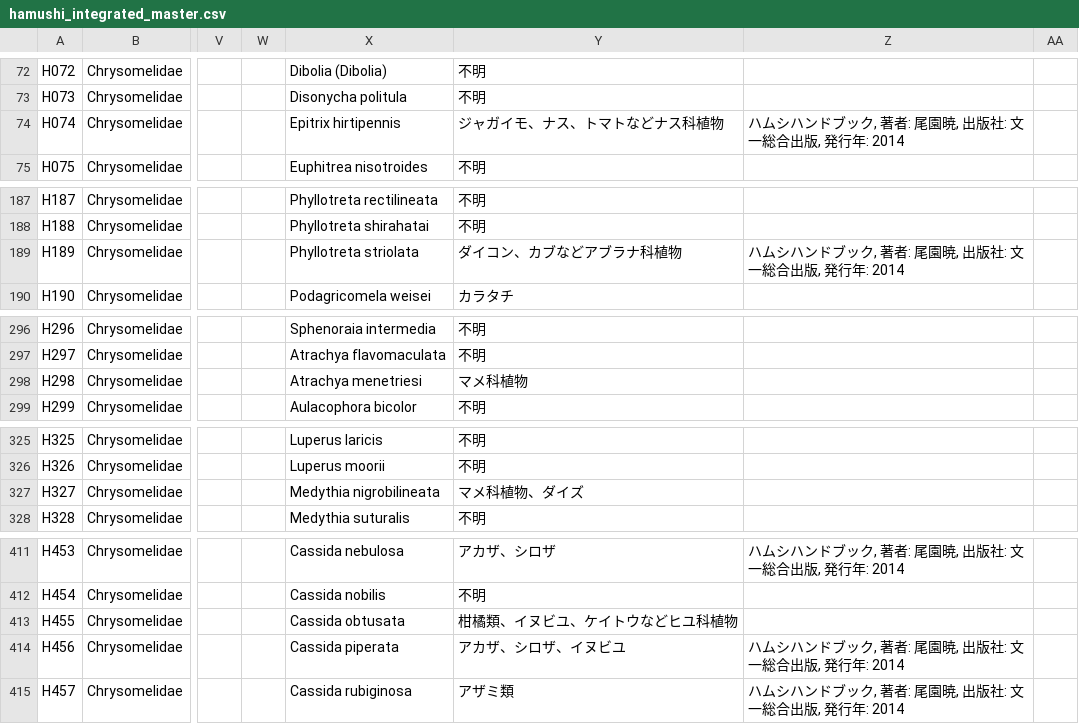
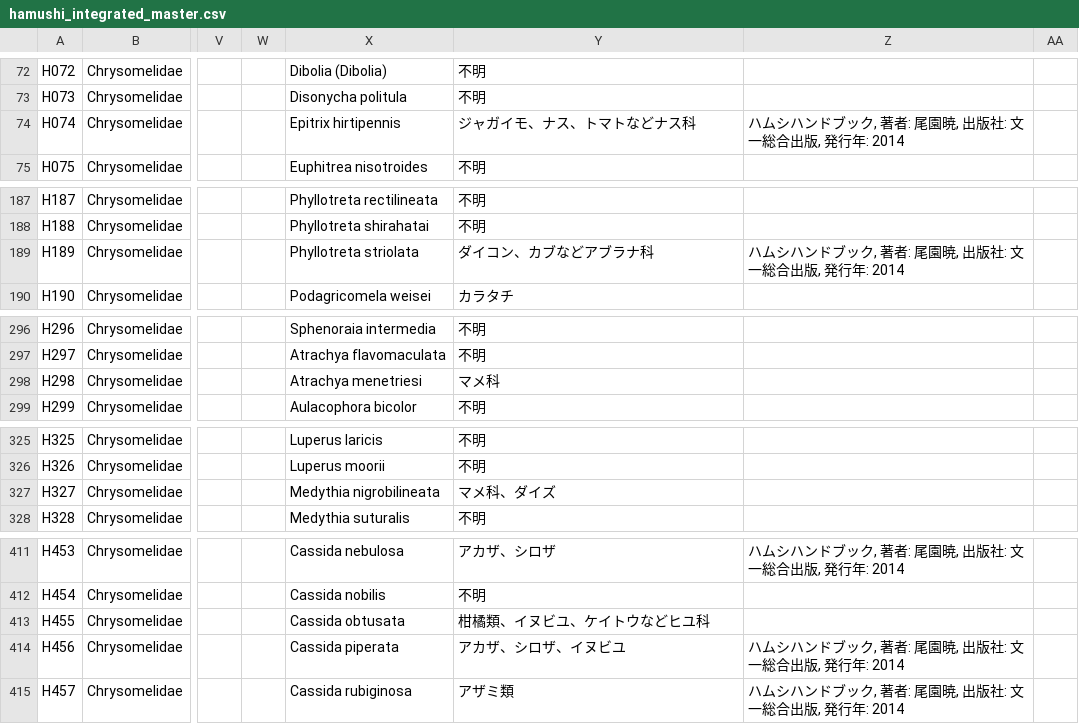
Before and after one commit to H-Amoto/insects-host-plant-explorer-, a CSV file: public/hamushi_integrated_master.csv, drawn as a sheet; only a part is shown, gaps mark what is left out; the diff names each change by its address in the sheet, - before the commit and + after, or states it on an @@ line.

Commit message:
hamushi_integrated_master.csvの変更をコミット

```diff
--- a/public/hamushi_integrated_master.csv
+++ b/public/hamushi_integrated_master.csv
-Y74: ジャガイモ、ナス、トマトなどナス科植物
+Y74: ジャガイモ、ナス、トマトなどナス科
-Y189: ダイコン、カブなどアブラナ科植物
+Y189: ダイコン、カブなどアブラナ科
-Y298: マメ科植物
+Y298: マメ科
-Y327: マメ科植物、ダイズ
+Y327: マメ科、ダイズ
-Y413: 柑橘類、イヌビユ、ケイトウなどヒユ科植物
+Y413: 柑橘類、イヌビユ、ケイトウなどヒユ科
```
